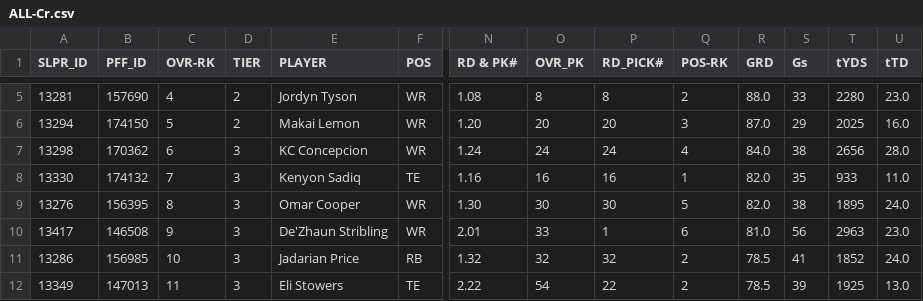
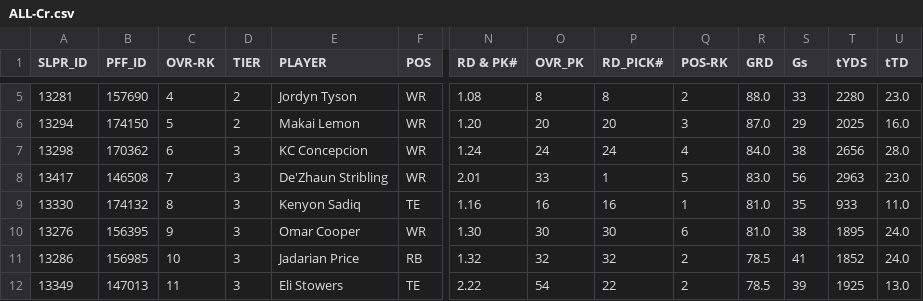
Before and after one commit to oboczarski/DH-P3, a CSV file: DH_P2.53/data/CFB-26Class_CrStats/ALL-Cr.csv, drawn as a sheet; only a part is shown, gaps mark what is left out; removed rows and columns are numbered as before the commit, all else as after; rows hold the shown columns only; the diff names each change by its address in the sheet, - before the commit and + after, or states it on an @@ line.

```diff
--- a/DH_P2.53/data/CFB-26Class_CrStats/ALL-Cr.csv
+++ b/DH_P2.53/data/CFB-26Class_CrStats/ALL-Cr.csv
+row 8: 13417 | 146508 | 7 | 3 | De'Zhaun Stribling | WR | 2.01 | 33 | 1 | 5 | 83.0 | 56 | 2963 | 23.0
-C9 (OVR-RK): 7
+C9 (OVR-RK): 8
-R9:R10 (GRD): 82.0
+R9:R10 (GRD): 81.0
-C10 (OVR-RK): 8
+C10 (OVR-RK): 9
-Q10 (POS-RK): 5
+Q10 (POS-RK): 6
-row 10: 13417 | 146508 | 9 | 3 | De'Zhaun Stribling | WR | 2.01 | 33 | 1 | 6 | 81.0 | 56 | 2963 | 23.0
```
Also changed, not shown: DH_P2.53/data/CFB-26Class_CrStats/WT-Cr.csv, 2 other files.
